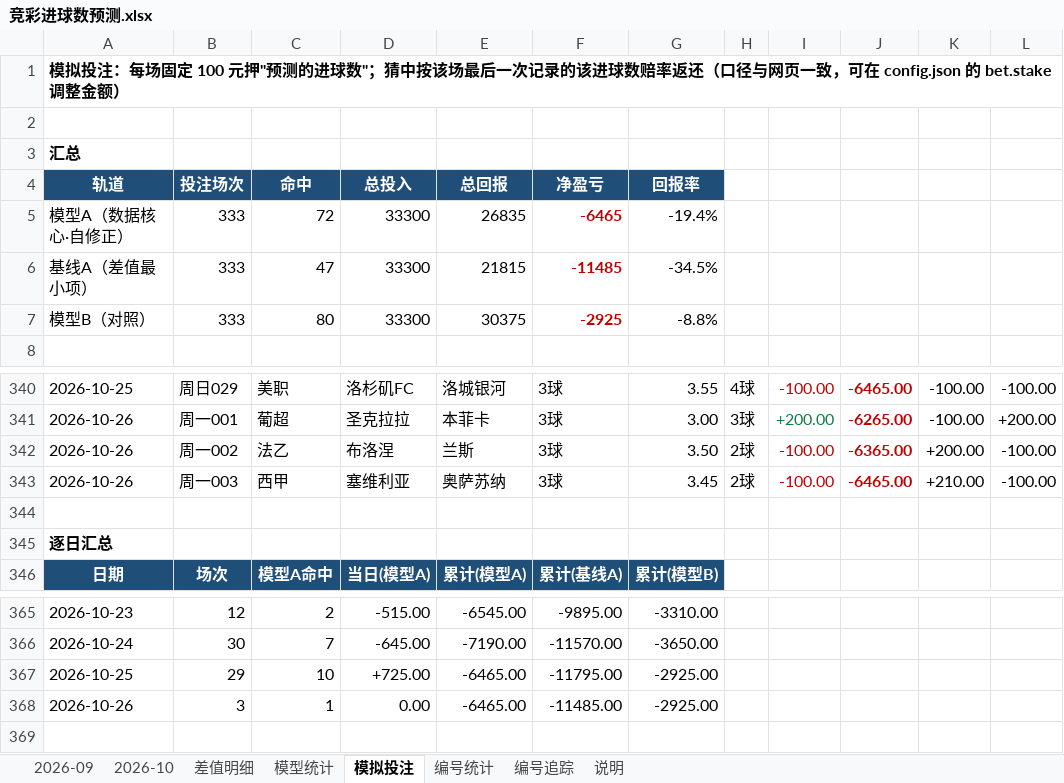
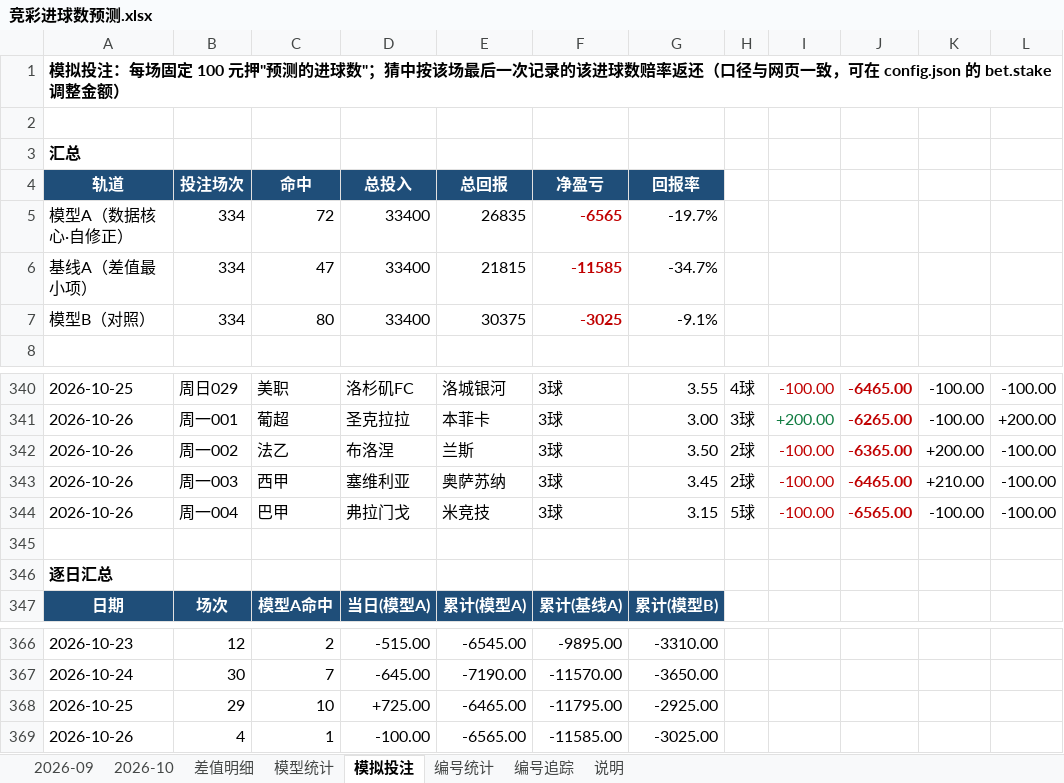
Before and after one commit to chuangyuyu/jingcai, an Excel workbook: docs/excel/竞彩进球数预测.xlsx, sheet 模拟投注, drawn as a sheet; only a part is shown, gaps mark what is left out; values as stored, in another font and other column widths than the file's, no borders; removed rows and columns are numbered as before the commit, all else as after; the diff names each change by its address in the sheet, - before the commit and + after, or states it on an @@ line.

Commit message:
data: 赛果回填 1 场（2026-10-26）；编号警戒 1 项；Excel 更新

```diff
--- a/docs/excel/竞彩进球数预测.xlsx (sheet 模拟投注)
+++ b/docs/excel/竞彩进球数预测.xlsx (sheet 模拟投注)
-B5:B7: 333
+B5:B7: 334
-D5:D7: 33300
+D5:D7: 33400
-F5: -6465
+F5: -6565
-G5: -19.4%
+G5: -19.7%
-F6: -11485
+F6: -11585
-G6: -34.5%
+G6: -34.7%
-F7: -2925
+F7: -3025
-G7: -8.8%
+G7: -9.1%
+row 344: 2026-10-26 | 周一004 | 巴甲 | 弗拉门戈 | 米竞技 | 3球 | 3.15 | 5球 | -100.00 | -6565.00 | -100.00 | -100.00
-row 368: 2026-10-26 | 3 | 1 | 0.00 | -6465.00 | -11485.00 | -2925.00
+row 369: 2026-10-26 | 4 | 1 | -100.00 | -6565.00 | -11585.00 | -3025.00
```
Also changed, not shown: sheet 编号追踪, sheet 模型统计, sheet 2026-10, sheet 编号统计, 5 other files.
